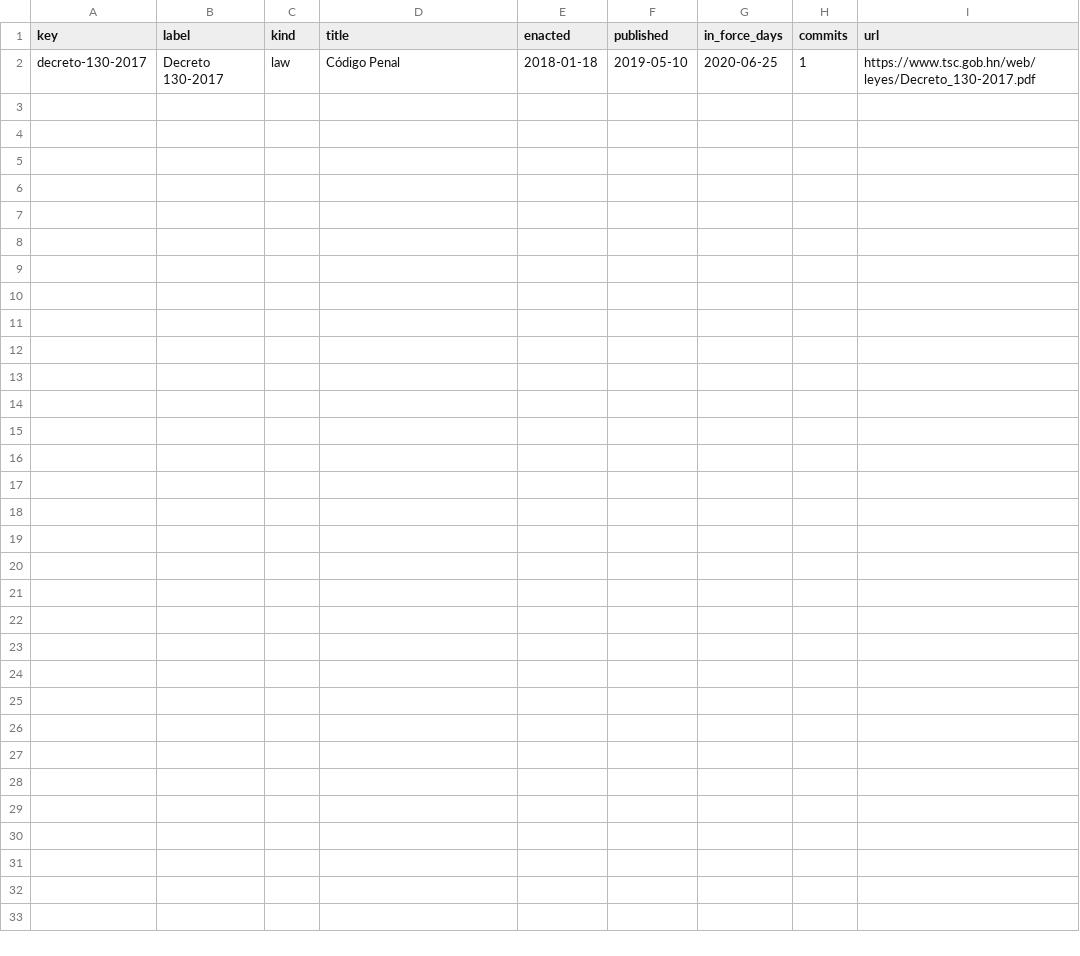
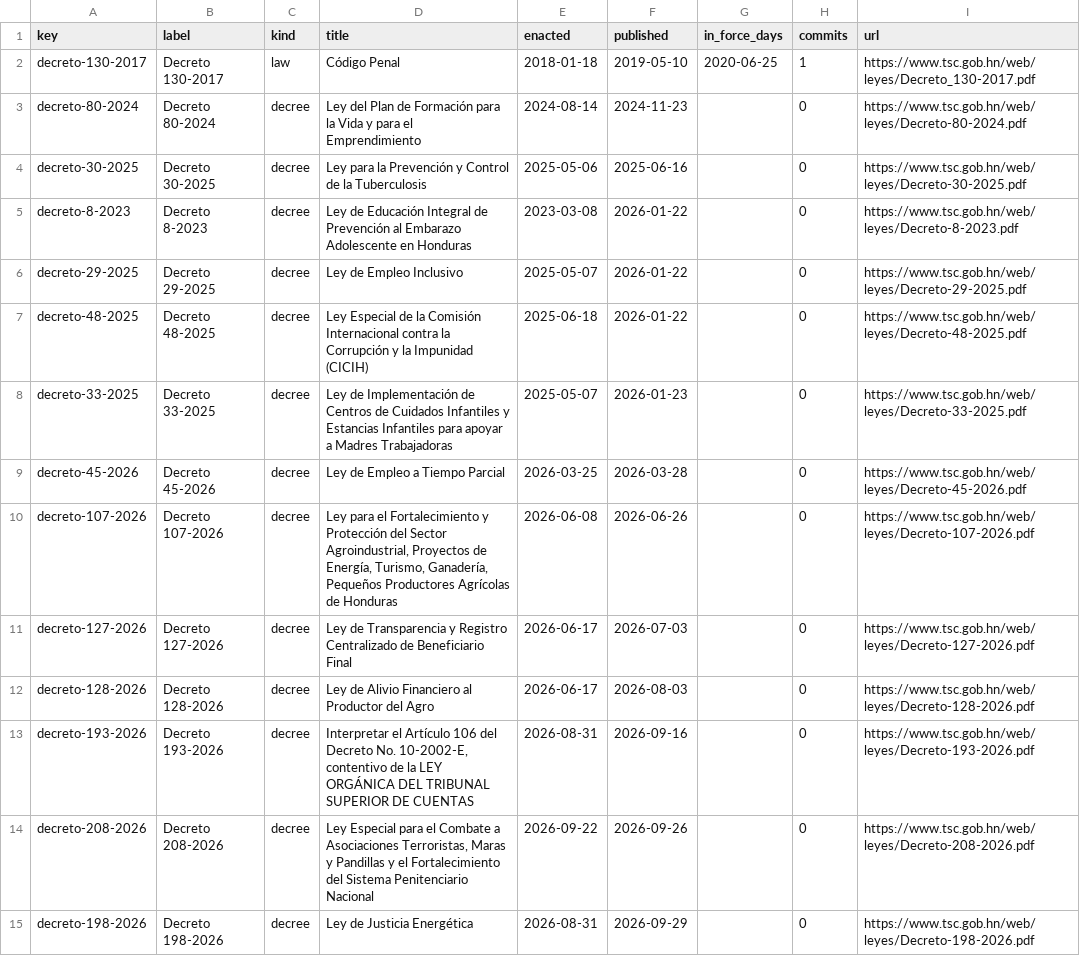
Before and after one commit to lexifina/honduras-law, a CSV file: data/laws.csv, drawn as a sheet; the diff names each change by its address in the sheet, - before the commit and + after, or states it on an @@ line.

Commit message:
Documentation, tables, tools and REPRODUCE.md
Appended 13 commits to b6c35c21c4ca; corpus sha256 81bf8a7126129286870d3e356e7233f98f48b8cf9cef3c1240aef332a669b80b, data retrieved 2026-11-06.

```diff
--- a/data/laws.csv
+++ b/data/laws.csv
+row 3: decreto-80-2024 | Decreto 80-2024 | decree | Ley del Plan de Formación para la Vida y para el Emprendimiento | 2024-08-14 | 2024-11-23 |  | 0 | https://www.tsc.gob.hn/web/leyes/Decreto-80-2024.pdf
+row 4: decreto-30-2025 | Decreto 30-2025 | decree | Ley para la Prevención y Control de la Tuberculosis | 2025-05-06 | 2025-06-16 |  | 0 | https://www.tsc.gob.hn/web/leyes/Decreto-30-2025.pdf
+row 5: decreto-8-2023 | Decreto 8-2023 | decree | Ley de Educación Integral de Prevención al Embarazo Adolescente en Honduras | 2023-03-08 | 2026-01-22 |  | 0 | https://www.tsc.gob.hn/web/leyes/Decreto-8-2023.pdf
+row 6: decreto-29-2025 | Decreto 29-2025 | decree | Ley de Empleo Inclusivo | 2025-05-07 | 2026-01-22 |  | 0 | https://www.tsc.gob.hn/web/leyes/Decreto-29-2025.pdf
+row 7: decreto-48-2025 | Decreto 48-2025 | decree | Ley Especial de la Comisión Internacional contra la Corrupción y la Impunidad (CICIH) | 2025-06-18 | 2026-01-22 |  | 0 | https://www.tsc.gob.hn/web/leyes/Decreto-48-2025.pdf
+row 8: decreto-33-2025 | Decreto 33-2025 | decree | Ley de Implementación de Centros de Cuidados Infantiles y Estancias Infantiles para apoyar a Madres Trabajadoras | 2025-05-07 | 2026-01-23 |  | 0 | https://www.tsc.gob.hn/web/leyes/Decreto-33-2025.pdf
+row 9: decreto-45-2026 | Decreto 45-2026 | decree | Ley de Empleo a Tiempo Parcial | 2026-03-25 | 2026-03-28 |  | 0 | https://www.tsc.gob.hn/web/leyes/Decreto-45-2026.pdf
+row 10: decreto-107-2026 | Decreto 107-2026 | decree | Ley para el Fortalecimiento y Protección del Sector Agroindustrial, Proyectos de Energía, Turismo, Ganadería, Pequeños Productores Agrícolas de Honduras | 2026-06-08 | 2026-06-26 |  | 0 | https://www.tsc.gob.hn/web/leyes/Decreto-107-2026.pdf
+row 11: decreto-127-2026 | Decreto 127-2026 | decree | Ley de Transparencia y Registro Centralizado de Beneficiario Final | 2026-06-17 | 2026-07-03 |  | 0 | https://www.tsc.gob.hn/web/leyes/Decreto-127-2026.pdf
+row 12: decreto-128-2026 | Decreto 128-2026 | decree | Ley de Alivio Financiero al Productor del Agro | 2026-06-17 | 2026-08-03 |  | 0 | https://www.tsc.gob.hn/web/leyes/Decreto-128-2026.pdf
+row 13: decreto-193-2026 | Decreto 193-2026 | decree | Interpretar el Artículo 106 del Decreto No. 10-2002-E, contentivo de la LEY ORGÁNICA DEL TRIBUNAL SUPERIOR DE CUENTAS | 2026-08-31 | 2026-09-16 |  | 0 | https://www.tsc.gob.hn/web/leyes/Decreto-193-2026.pdf
+row 14: decreto-208-2026 | Decreto 208-2026 | decree | Ley Especial para el Combate a Asociaciones Terroristas, Maras y Pandillas y el Fortalecimiento del Sistema Penitenciario Nacional | 2026-09-22 | 2026-09-26 |  | 0 | https://www.tsc.gob.hn/web/leyes/Decreto-208-2026.pdf
+row 15: decreto-198-2026 | Decreto 198-2026 | decree | Ley de Justicia Energética | 2026-08-31 | 2026-09-29 |  | 0 | https://www.tsc.gob.hn/web/leyes/Decreto-198-2026.pdf
```
Also changed, not shown: data/commits.csv, 20 other files.
